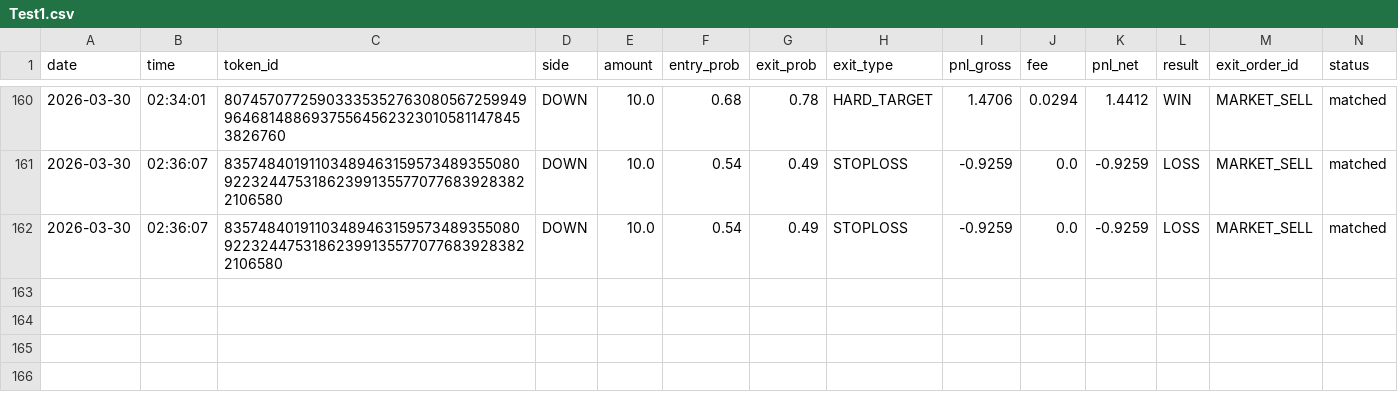
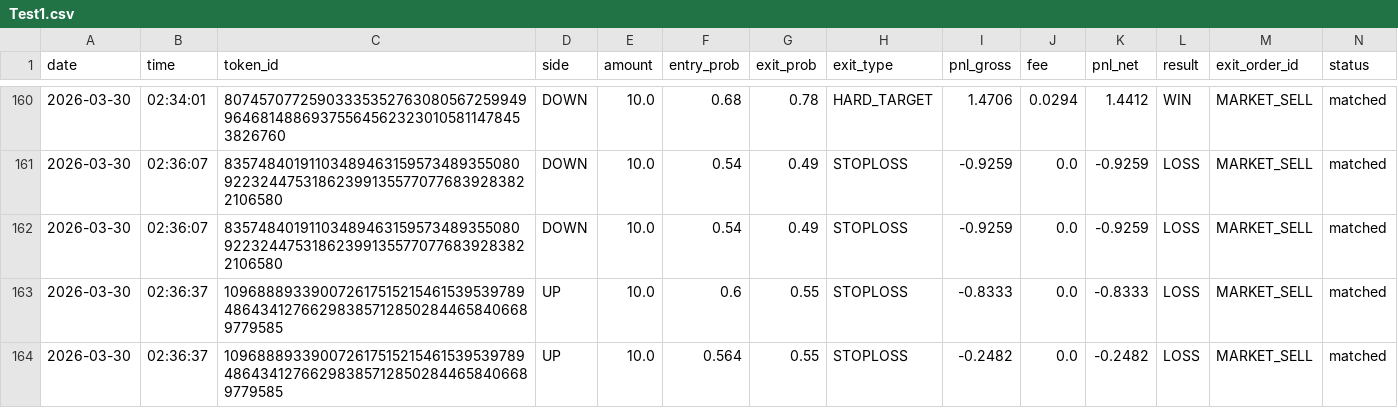
Before and after one commit to gutu99/bot-dashboard, a CSV file: Test1.csv, drawn as a sheet; only a part is shown, gaps mark what is left out; the diff names each change by its address in the sheet, - before the commit and + after, or states it on an @@ line.

Commit message:
auto update csv

```diff
--- a/Test1.csv
+++ b/Test1.csv
+row 163: 2026-03-30 | 02:36:37 | 109688893390072617515215461539539789486434127662983857128502844658406689779585 | UP | 10.0 | 0.6 | 0.55 | STOPLOSS | -0.8333 | 0.0 | -0.8333 | LOSS | MARKET_SELL | matched
+row 164: 2026-03-30 | 02:36:37 | 109688893390072617515215461539539789486434127662983857128502844658406689779585 | UP | 10.0 | 0.564 | 0.55 | STOPLOSS | -0.2482 | 0.0 | -0.2482 | LOSS | MARKET_SELL | matched
```
